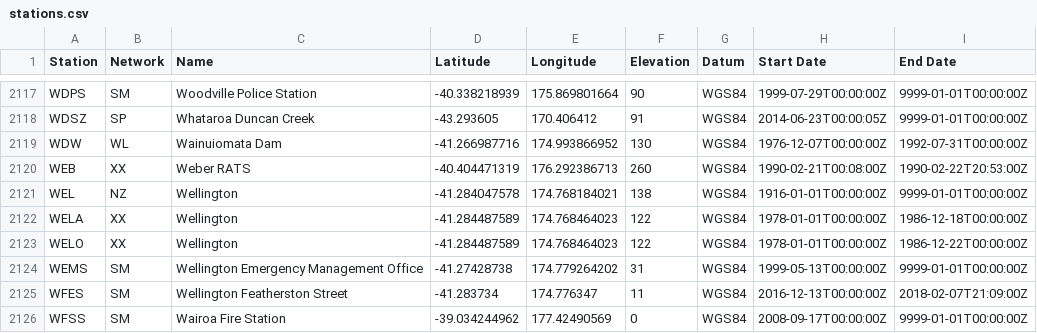
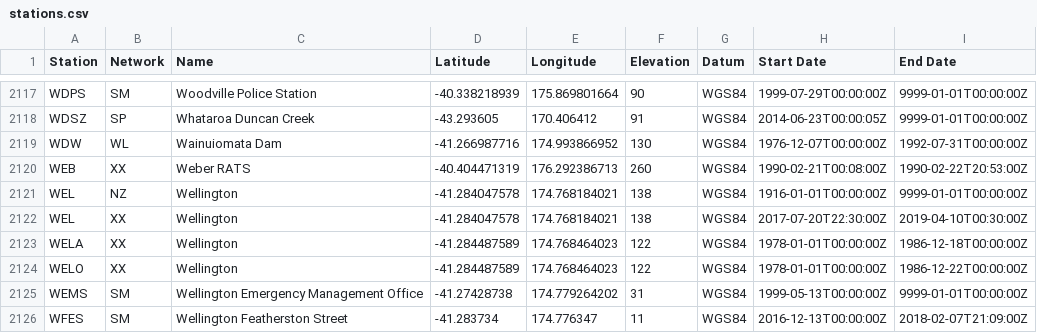
Before and after one commit to GeoNet/delta, a CSV file: network/stations.csv, drawn as a sheet; only a part is shown, gaps mark what is left out; the shorter side is filled out with more unchanged rows.

Commit message:
Update stations.csv for WEL
create an entry for XX with closing and opening times aligned with the sensors

```diff
--- a/network/stations.csv
+++ b/network/stations.csv
@@ -2121,2 +2121,3 @@ WEB,XX,Weber RATS,-40.404471319,176.292386713,260,WGS84,1990-02-21T00:08:00Z,199
 WEL,NZ,Wellington,-41.284047578,174.768184021,138,WGS84,1916-01-01T00:00:00Z,9999-01-01T00:00:00Z
+WEL,XX,Wellington,-41.284047578,174.768184021,138,WGS84,2017-07-20T22:30:00Z,2019-04-10T00:30:00Z
 WELA,XX,Wellington,-41.284487589,174.768464023,122,WGS84,1978-01-01T00:00:00Z,1986-12-18T00:00:00Z
```
